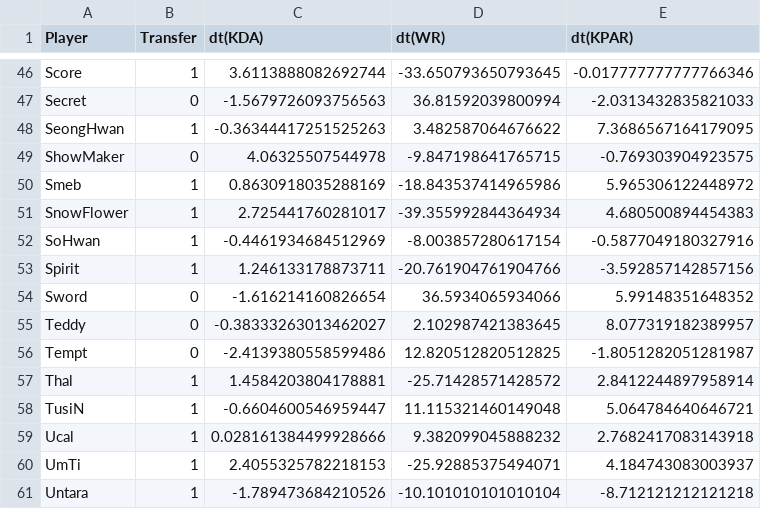
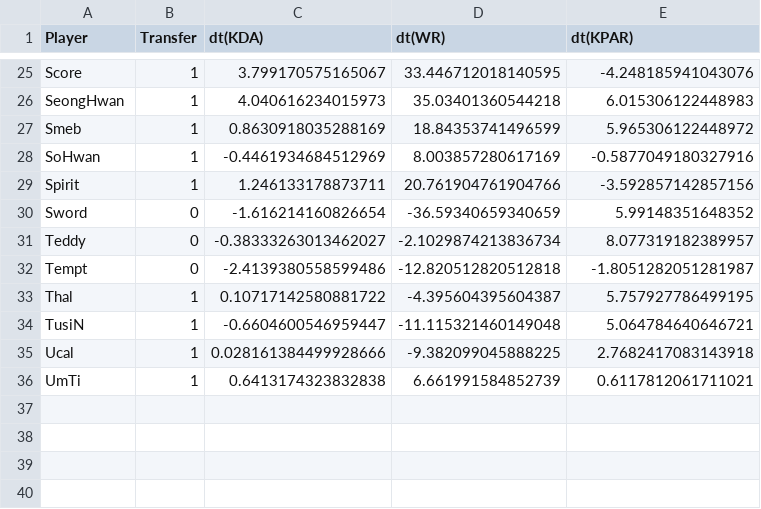
Before and after one commit to rakybond007/lol_analysis, a CSV file: parse/19-to-20-ratio.csv, drawn as a sheet; only a part is shown, gaps mark what is left out; removed rows and columns are numbered as before the commit, all else as after; the diff covers the shown part only; the diff names each change by its address in the sheet, - before the commit and + after, or states it on an @@ line.

```diff
--- a/parse/19-to-20-ratio.csv
+++ b/parse/19-to-20-ratio.csv
-C25 (dt(KDA)): 3.6113888082692744
+C25 (dt(KDA)): 3.799170575165067
-D25 (dt(WR)): -33.650793650793645
+D25 (dt(WR)): 33.446712018140595
-E25 (dt(KPAR)): -0.017777777777766346
+E25 (dt(KPAR)): -4.248185941043076
-row 47: Secret | 0 | -1.5679726093756563 | 36.81592039800994 | -2.0313432835821033
-C26 (dt(KDA)): -0.36344417251525263
+C26 (dt(KDA)): 4.040616234015973
-D26 (dt(WR)): 3.482587064676622
+D26 (dt(WR)): 35.03401360544218
-E26 (dt(KPAR)): 7.3686567164179095
+E26 (dt(KPAR)): 6.015306122448983
-row 49: ShowMaker | 0 | 4.06325507544978 | -9.847198641765715 | -0.769303904923575
-D27 (dt(WR)): -18.843537414965986
+D27 (dt(WR)): 18.84353741496599
-row 51: SnowFlower | 1 | 2.725441760281017 | -39.355992844364934 | 4.680500894454383
-D28 (dt(WR)): -8.003857280617154
+D28 (dt(WR)): 8.003857280617169
-D29 (dt(WR)): -20.761904761904766
+D29 (dt(WR)): 20.761904761904766
-D30 (dt(WR)): 36.5934065934066
+D30 (dt(WR)): -36.59340659340659
-D31 (dt(WR)): 2.102987421383645
+D31 (dt(WR)): -2.1029874213836734
-D32 (dt(WR)): 12.820512820512825
+D32 (dt(WR)): -12.820512820512818
-C33 (dt(KDA)): 1.4584203804178881
+C33 (dt(KDA)): 0.10717142580881722
-D33 (dt(WR)): -25.71428571428572
+D33 (dt(WR)): -4.395604395604387
-E33 (dt(KPAR)): 2.8412244897958914
+E33 (dt(KPAR)): 5.757927786499195
-D34 (dt(WR)): 11.115321460149048
+D34 (dt(WR)): -11.115321460149048
-D35 (dt(WR)): 9.382099045888232
+D35 (dt(WR)): -9.382099045888225
-C36 (dt(KDA)): 2.4055325782218153
+C36 (dt(KDA)): 0.6413174323832838
-D36 (dt(WR)): -25.92885375494071
+D36 (dt(WR)): 6.661991584852739
-E36 (dt(KPAR)): 4.184743083003937
+E36 (dt(KPAR)): 0.6117812061711021
-row 61: Untara | 1 | -1.789473684210526 | -10.101010101010104 | -8.712121212121218
```
Also changed, not shown: 21 removed rows and 39 edited cells elsewhere in this file, parse/18-to-19-ratio.csv, 4 other files.
